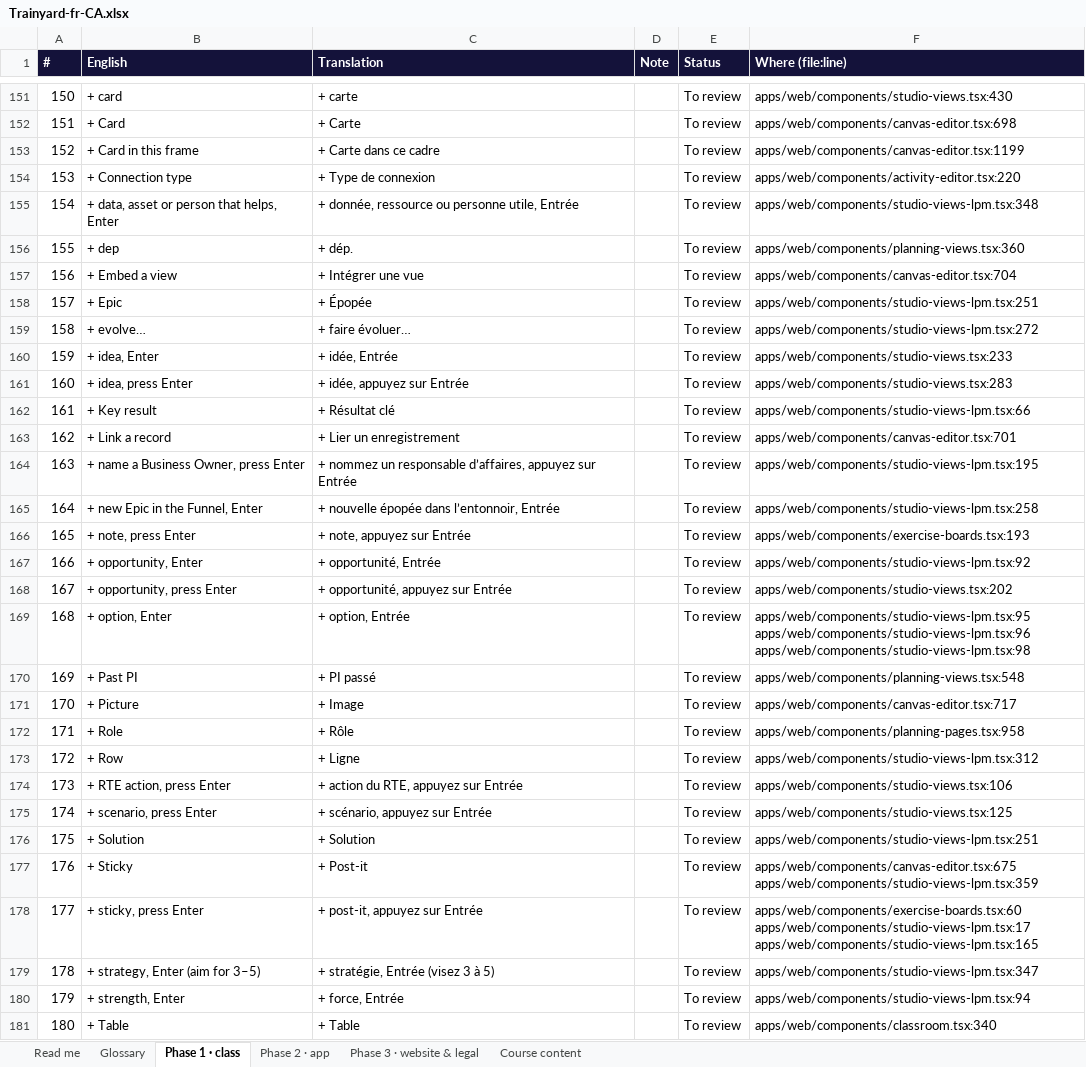
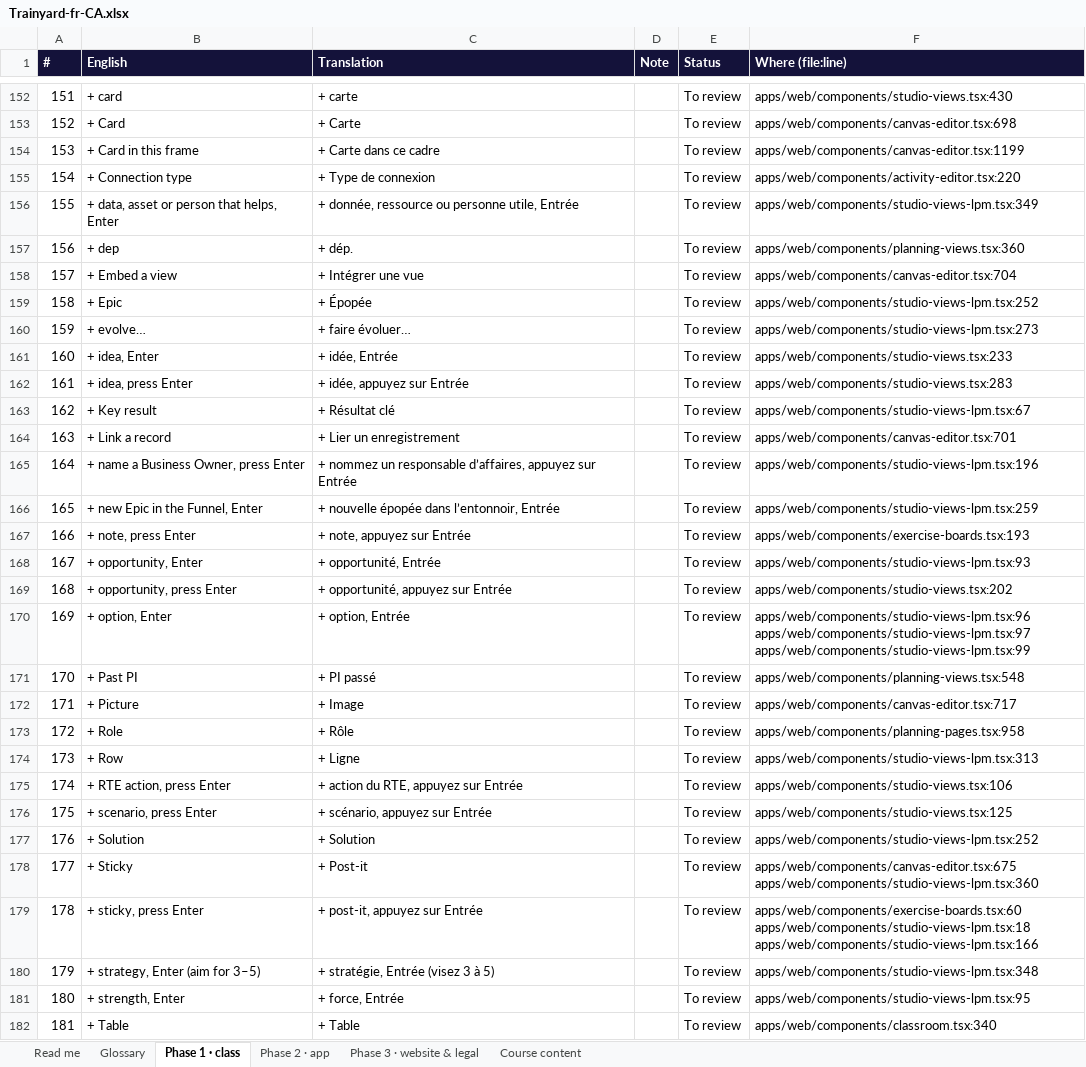
Before and after one commit to mlbwhf/test, an Excel workbook: trainyard/i18n/Trainyard-fr-CA.xlsx, sheet Phase 1 · class, drawn as a sheet; only a part is shown, gaps mark what is left out; values as stored, in another font and other column widths than the file's, no borders; addresses are those after the commit; the diff covers the shown part only; the diff names each change by its address in the sheet, - before the commit and + after, or states it on an @@ line.

```diff
--- a/trainyard/i18n/Trainyard-fr-CA.xlsx (sheet Phase 1 · class)
+++ b/trainyard/i18n/Trainyard-fr-CA.xlsx (sheet Phase 1 · class)
@@ column A (#) renumbered from row 95 down @@
-F156 (Where (file:line)): apps/web/components/studio-views-lpm.tsx:348
+F156 (Where (file:line)): apps/web/components/studio-views-lpm.tsx:349
-F159 (Where (file:line)): apps/web/components/studio-views-lpm.tsx:251
+F159 (Where (file:line)): apps/web/components/studio-views-lpm.tsx:252
-F160 (Where (file:line)): apps/web/components/studio-views-lpm.tsx:272
+F160 (Where (file:line)): apps/web/components/studio-views-lpm.tsx:273
-F163 (Where (file:line)): apps/web/components/studio-views-lpm.tsx:66
+F163 (Where (file:line)): apps/web/components/studio-views-lpm.tsx:67
-F165 (Where (file:line)): apps/web/components/studio-views-lpm.tsx:195
+F165 (Where (file:line)): apps/web/components/studio-views-lpm.tsx:196
-F166 (Where (file:line)): apps/web/components/studio-views-lpm.tsx:258
+F166 (Where (file:line)): apps/web/components/studio-views-lpm.tsx:259
-F168 (Where (file:line)): apps/web/components/studio-views-lpm.tsx:92
+F168 (Where (file:line)): apps/web/components/studio-views-lpm.tsx:93
-F170 (Where (file:line)): apps/web/components/studio-views-lpm.tsx:95 apps/web/components/studio-views-lpm.tsx:96 apps/web/components/studio-views-lpm.tsx:98
+F170 (Where (file:line)): apps/web/components/studio-views-lpm.tsx:96 apps/web/components/studio-views-lpm.tsx:97 apps/web/components/studio-views-lpm.tsx:99
-F174 (Where (file:line)): apps/web/components/studio-views-lpm.tsx:312
+F174 (Where (file:line)): apps/web/components/studio-views-lpm.tsx:313
-F177 (Where (file:line)): apps/web/components/studio-views-lpm.tsx:251
+F177 (Where (file:line)): apps/web/components/studio-views-lpm.tsx:252
-F178 (Where (file:line)): apps/web/components/canvas-editor.tsx:675 apps/web/components/studio-views-lpm.tsx:359
+F178 (Where (file:line)): apps/web/components/canvas-editor.tsx:675 apps/web/components/studio-views-lpm.tsx:360
-F179 (Where (file:line)): apps/web/components/exercise-boards.tsx:60 apps/web/components/studio-views-lpm.tsx:17 apps/web/components/studio-views-lpm.tsx:165
+F179 (Where (file:line)): apps/web/components/exercise-boards.tsx:60 apps/web/components/studio-views-lpm.tsx:18 apps/web/components/studio-views-lpm.tsx:166
-F180 (Where (file:line)): apps/web/components/studio-views-lpm.tsx:347
+F180 (Where (file:line)): apps/web/components/studio-views-lpm.tsx:348
-F181 (Where (file:line)): apps/web/components/studio-views-lpm.tsx:94
+F181 (Where (file:line)): apps/web/components/studio-views-lpm.tsx:95
```
Also changed, not shown: 6 added rows and 210 edited cells elsewhere in this sheet, trainyard/i18n/Trainyard-fr-FR.xlsx, 8 other files.
